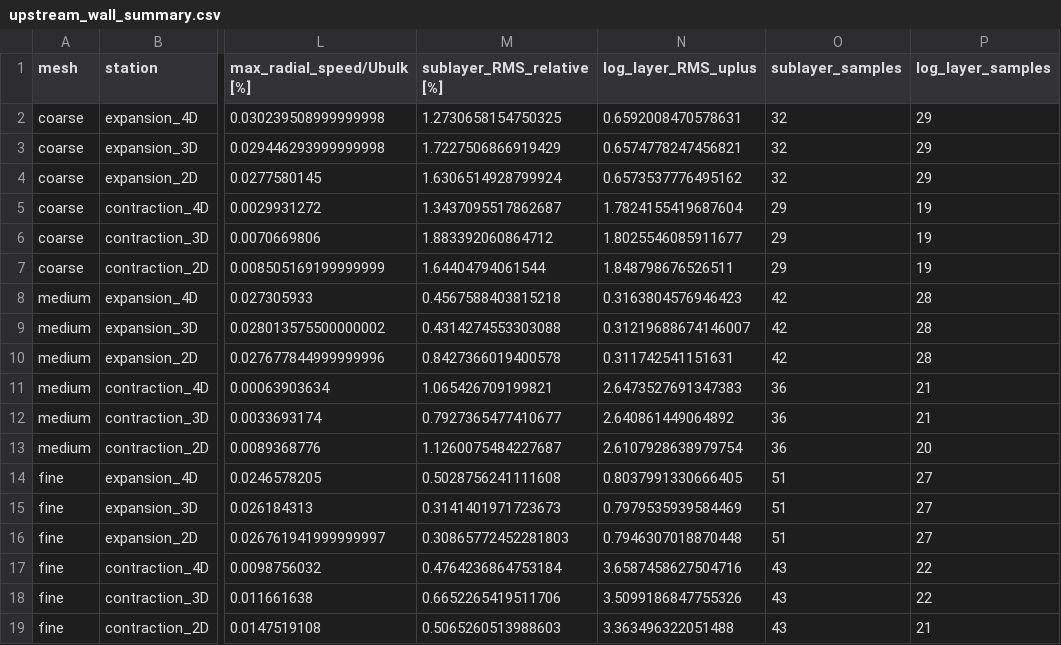
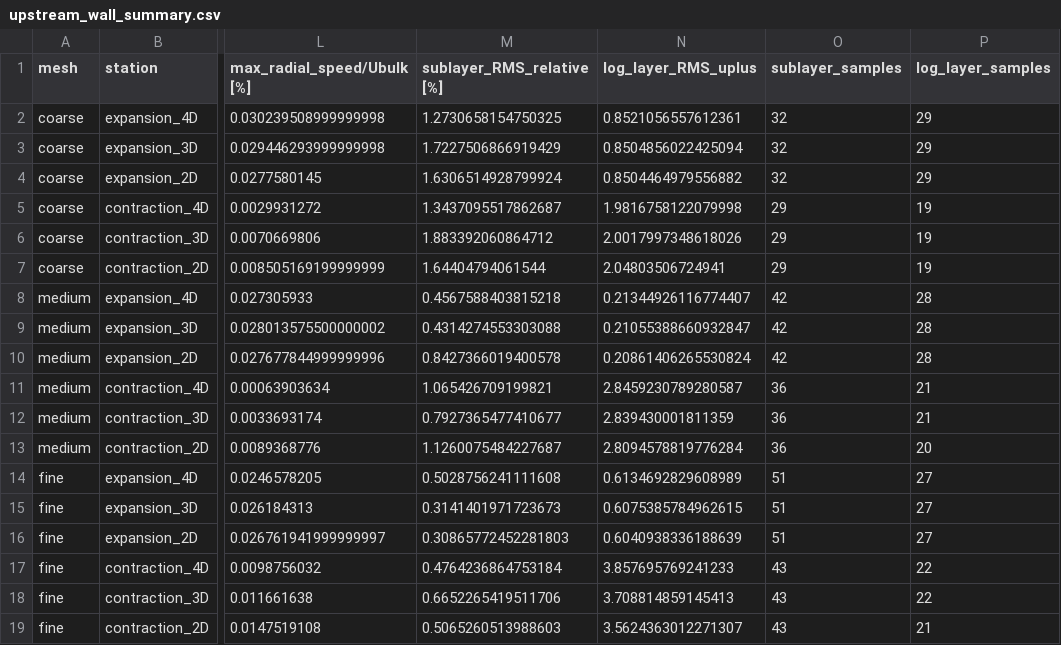
Before and after one commit to M4gnusMJ/CFD-RANS-sudden-expansion-contraction, a CSV file: postprocess/tables/upstream_wall_summary.csv, drawn as a sheet; only a part is shown, gaps mark what is left out; the diff names each change by its address in the sheet, - before the commit and + after, or states it on an @@ line.

Commit message:
Updated the B value to align with pope

```diff
--- a/postprocess/tables/upstream_wall_summary.csv
+++ b/postprocess/tables/upstream_wall_summary.csv
-N2 (log_layer_RMS_uplus): 0.6592008470578631
+N2 (log_layer_RMS_uplus): 0.8521056557612361
-N3 (log_layer_RMS_uplus): 0.6574778247456821
+N3 (log_layer_RMS_uplus): 0.8504856022425094
-N4 (log_layer_RMS_uplus): 0.6573537776495162
+N4 (log_layer_RMS_uplus): 0.8504464979556882
-N5 (log_layer_RMS_uplus): 1.7824155419687604
+N5 (log_layer_RMS_uplus): 1.9816758122079998
-N6 (log_layer_RMS_uplus): 1.8025546085911677
+N6 (log_layer_RMS_uplus): 2.0017997348618026
-N7 (log_layer_RMS_uplus): 1.848798676526511
+N7 (log_layer_RMS_uplus): 2.04803506724941
-N8 (log_layer_RMS_uplus): 0.3163804576946423
+N8 (log_layer_RMS_uplus): 0.21344926116774407
-N9 (log_layer_RMS_uplus): 0.31219688674146007
+N9 (log_layer_RMS_uplus): 0.21055388660932847
-N10 (log_layer_RMS_uplus): 0.311742541151631
+N10 (log_layer_RMS_uplus): 0.20861406265530824
-N11 (log_layer_RMS_uplus): 2.6473527691347383
+N11 (log_layer_RMS_uplus): 2.8459230789280587
-N12 (log_layer_RMS_uplus): 2.640861449064892
+N12 (log_layer_RMS_uplus): 2.839430001811359
-N13 (log_layer_RMS_uplus): 2.6107928638979754
+N13 (log_layer_RMS_uplus): 2.8094578819776284
-N14 (log_layer_RMS_uplus): 0.8037991330666405
+N14 (log_layer_RMS_uplus): 0.6134692829608989
-N15 (log_layer_RMS_uplus): 0.7979535939584469
+N15 (log_layer_RMS_uplus): 0.6075385784962615
-N16 (log_layer_RMS_uplus): 0.7946307018870448
+N16 (log_layer_RMS_uplus): 0.6040938336188639
-N17 (log_layer_RMS_uplus): 3.6587458627504716
+N17 (log_layer_RMS_uplus): 3.857695769241233
-N18 (log_layer_RMS_uplus): 3.5099186847755326
+N18 (log_layer_RMS_uplus): 3.708814859145413
-N19 (log_layer_RMS_uplus): 3.363496322051488
+N19 (log_layer_RMS_uplus): 3.5624363012271307
```
Also changed, not shown: 3 other files.
